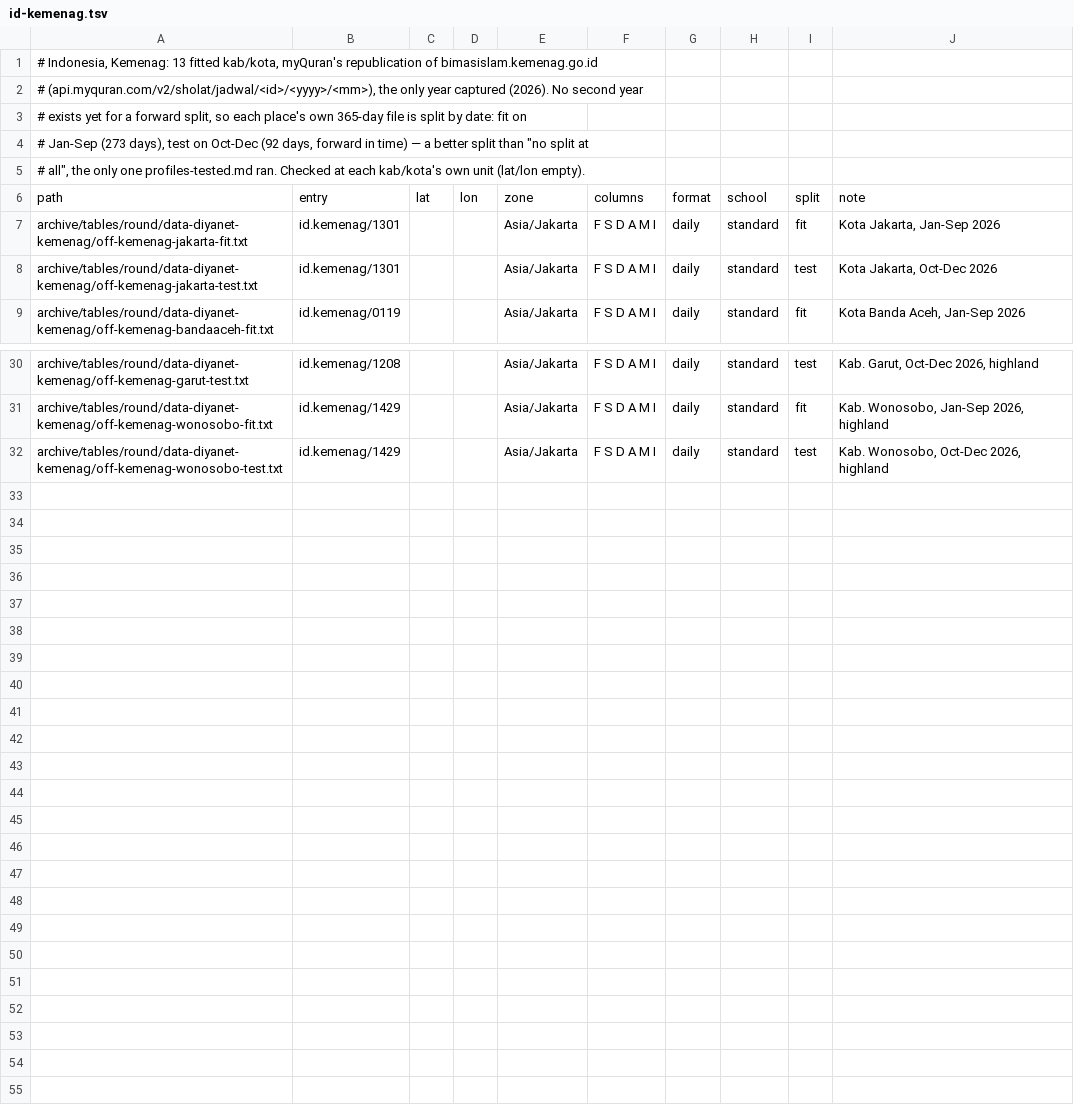
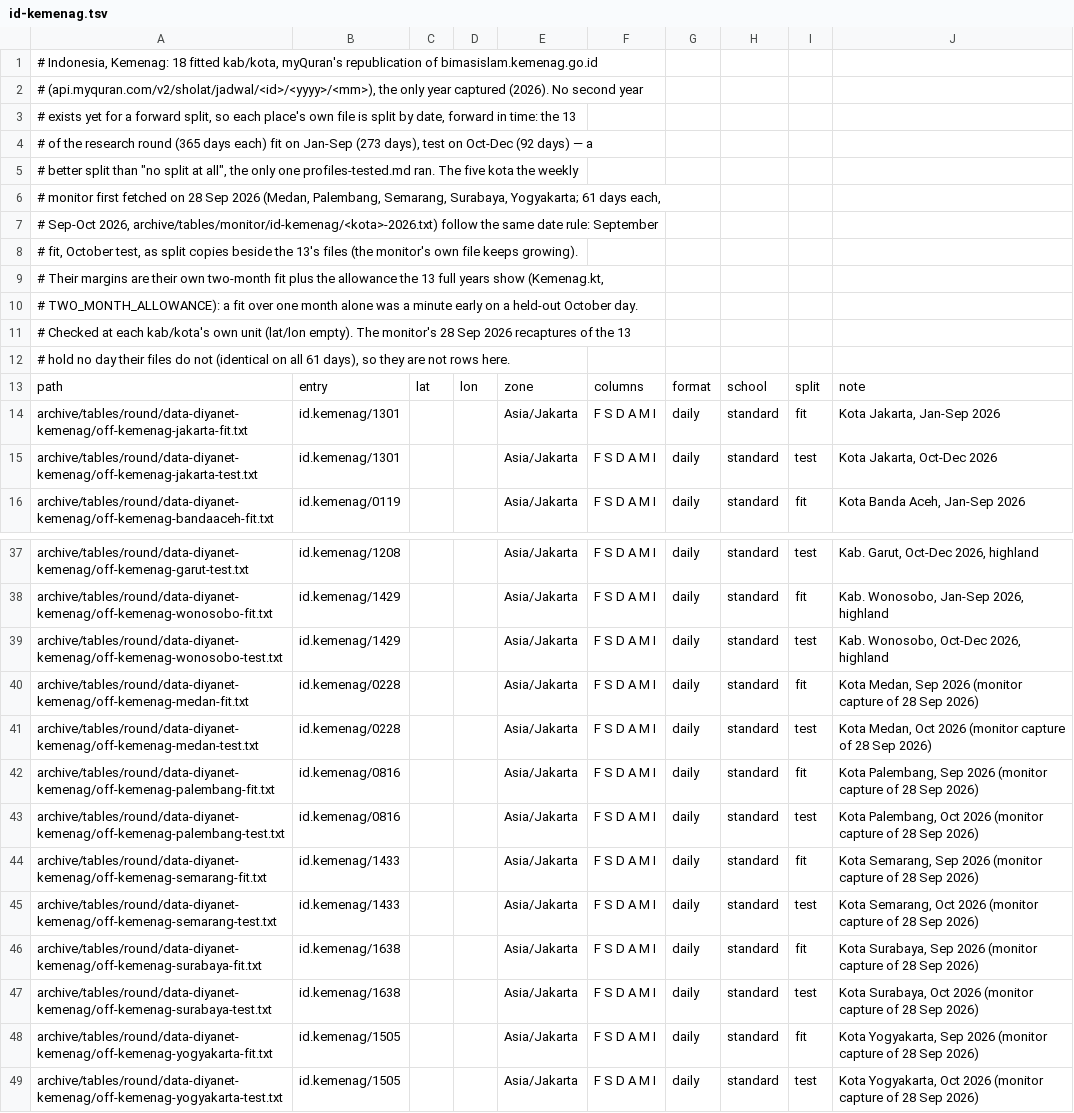
Before and after one commit to MohamedAbulgasem/Taqwa, a TSV file: tools/timetables/official/gate/id-kemenag.tsv, drawn as a sheet; only a part is shown, gaps mark what is left out.

Commit message:
Registry: Kota Medan, Palembang, Semarang, Surabaya and Yogyakarta are fitted Kemenag kota
The weekly monitor's first run held Kemenag's Sep-Oct 2026 tables for
five kota beyond the 13 fitted units and found the edge never early
there, but with sunrise 6-7 min before Kemenag's and Maghrib 6-7 min
after: the edge computes both at the deepest plausible horizon (-2°,
the highland class) with 2 min more for a capital whose point is not
known, while all five are lowland (-1°, the printed sunrise and
Maghrib sit where that horizon puts them to the rounding minute). A
kab/kota's class cannot be told without its table, so the edge stays
and the five become units like the 13, at the app's own points, with
margins fitted over their 61 days plus what two months near the
equinox cannot see, measured on the 13 (their Sep-Oct fits against
their full-year fits: at most 24 s Fajr, 6 sunrise, 15 Dhuhr, 6 Asr,
32 Maghrib and Isha) and the fitter's safety once more.

Gate rows: the monitor's capture of each split by the file's date rule
(September fit, October test) beside the 13's files; the recaptures of
the 13 are identical to the held files on every day, so add no row.
Gate: 36 rows, 18 places, 5,050 place-days, 0 early, 0 late ends,
worst 1 min at every unit; the stamp regenerated (ProofStamps.kt is
regenerated after the round).

```diff
--- a/tools/timetables/official/gate/id-kemenag.tsv
+++ b/tools/timetables/official/gate/id-kemenag.tsv
@@ -1,6 +1,13 @@
-# Indonesia, Kemenag: 13 fitted kab/kota, myQuran's republication of bimasislam.kemenag.go.id
+# Indonesia, Kemenag: 18 fitted kab/kota, myQuran's republication of bimasislam.kemenag.go.id
 # (api.myquran.com/v2/sholat/jadwal/<id>/<yyyy>/<mm>), the only year captured (2026). No second year
-# exists yet for a forward split, so each place's own 365-day file is split by date: fit on
-# Jan-Sep (273 days), test on Oct-Dec (92 days, forward in time) — a better split than "no split at
-# all", the only one profiles-tested.md ran. Checked at each kab/kota's own unit (lat/lon empty).
+# exists yet for a forward split, so each place's own file is split by date, forward in time: the 13
+# of the research round (365 days each) fit on Jan-Sep (273 days), test on Oct-Dec (92 days) — a
+# better split than "no split at all", the only one profiles-tested.md ran. The five kota the weekly
+# monitor first fetched on 28 Sep 2026 (Medan, Palembang, Semarang, Surabaya, Yogyakarta; 61 days each,
+# Sep-Oct 2026, archive/tables/monitor/id-kemenag/<kota>-2026.txt) follow the same date rule: September
+# fit, October test, as split copies beside the 13's files (the monitor's own file keeps growing).
+# Their margins are their own two-month fit plus the allowance the 13 full years show (Kemenag.kt,
+# TWO_MONTH_ALLOWANCE): a fit over one month alone was a minute early on a held-out October day.
+# Checked at each kab/kota's own unit (lat/lon empty). The monitor's 28 Sep 2026 recaptures of the 13
+# hold no day their files do not (identical on all 61 days), so they are not rows here.
 path	entry	lat	lon	zone	columns	format	school	split	note
@@ -32 +39,11 @@ archive/tables/round/data-diyanet-kemenag/off-kemenag-wonosobo-fit.txt	id.kemena
 archive/tables/round/data-diyanet-kemenag/off-kemenag-wonosobo-test.txt	id.kemenag/1429			Asia/Jakarta	F S D A M I	daily	standard	test	Kab. Wonosobo, Oct-Dec 2026, highland
+archive/tables/round/data-diyanet-kemenag/off-kemenag-medan-fit.txt	id.kemenag/0228			Asia/Jakarta	F S D A M I	daily	standard	fit	Kota Medan, Sep 2026 (monitor capture of 28 Sep 2026)
+archive/tables/round/data-diyanet-kemenag/off-kemenag-medan-test.txt	id.kemenag/0228			Asia/Jakarta	F S D A M I	daily	standard	test	Kota Medan, Oct 2026 (monitor capture of 28 Sep 2026)
+archive/tables/round/data-diyanet-kemenag/off-kemenag-palembang-fit.txt	id.kemenag/0816			Asia/Jakarta	F S D A M I	daily	standard	fit	Kota Palembang, Sep 2026 (monitor capture of 28 Sep 2026)
+archive/tables/round/data-diyanet-kemenag/off-kemenag-palembang-test.txt	id.kemenag/0816			Asia/Jakarta	F S D A M I	daily	standard	test	Kota Palembang, Oct 2026 (monitor capture of 28 Sep 2026)
+archive/tables/round/data-diyanet-kemenag/off-kemenag-semarang-fit.txt	id.kemenag/1433			Asia/Jakarta	F S D A M I	daily	standard	fit	Kota Semarang, Sep 2026 (monitor capture of 28 Sep 2026)
+archive/tables/round/data-diyanet-kemenag/off-kemenag-semarang-test.txt	id.kemenag/1433			Asia/Jakarta	F S D A M I	daily	standard	test	Kota Semarang, Oct 2026 (monitor capture of 28 Sep 2026)
+archive/tables/round/data-diyanet-kemenag/off-kemenag-surabaya-fit.txt	id.kemenag/1638			Asia/Jakarta	F S D A M I	daily	standard	fit	Kota Surabaya, Sep 2026 (monitor capture of 28 Sep 2026)
+archive/tables/round/data-diyanet-kemenag/off-kemenag-surabaya-test.txt	id.kemenag/1638			Asia/Jakarta	F S D A M I	daily	standard	test	Kota Surabaya, Oct 2026 (monitor capture of 28 Sep 2026)
+archive/tables/round/data-diyanet-kemenag/off-kemenag-yogyakarta-fit.txt	id.kemenag/1505			Asia/Jakarta	F S D A M I	daily	standard	fit	Kota Yogyakarta, Sep 2026 (monitor capture of 28 Sep 2026)
+archive/tables/round/data-diyanet-kemenag/off-kemenag-yogyakarta-test.txt	id.kemenag/1505			Asia/Jakarta	F S D A M I	daily	standard	test	Kota Yogyakarta, Oct 2026 (monitor capture of 28 Sep 2026)
```
Also changed, not shown: 3 other files.
